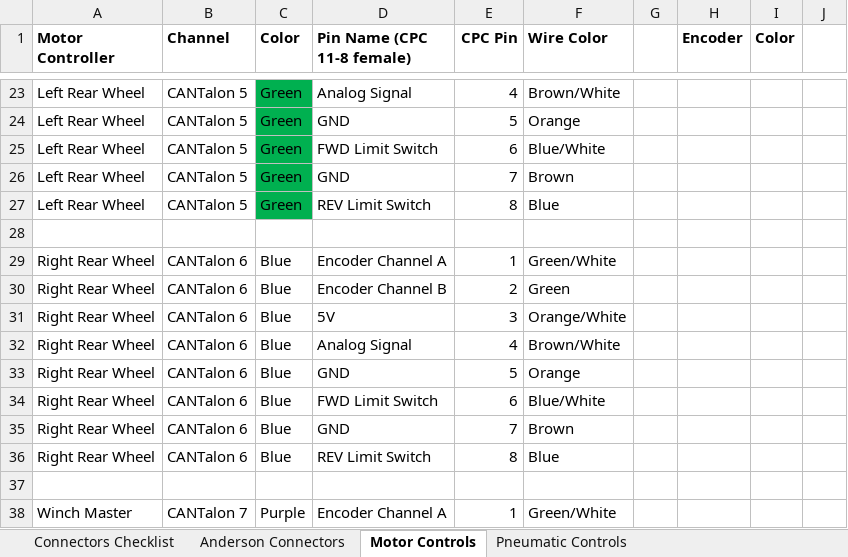
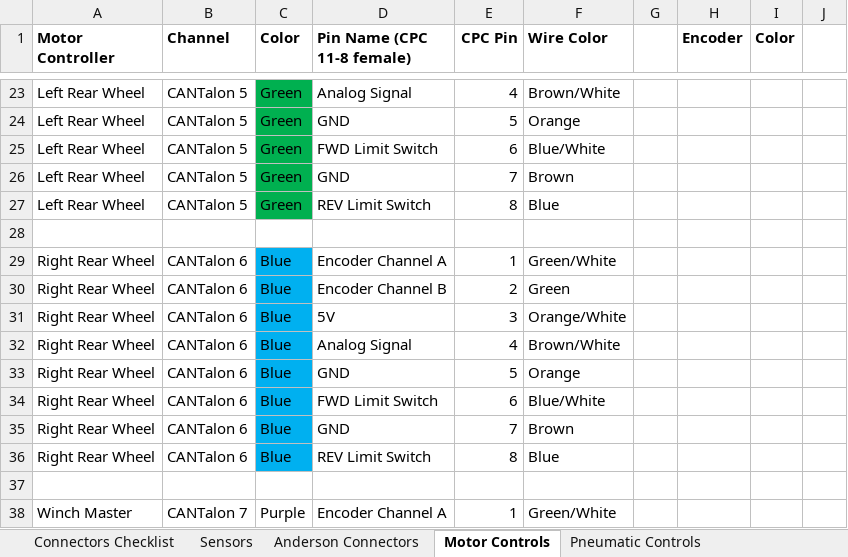
Before and after one commit to trc492/Frc2018FirstPowerUp, an Excel workbook: doc/Frc2018ElectricalConnectors.xlsx, sheet Motor Controls, drawn as a sheet; only a part is shown, gaps mark what is left out; values as stored, in another font and other column widths than the file's, no borders; charts and pictures not drawn; the diff covers the shown part only; the diff names each change by its address in the sheet, - before the commit and + after, or states it on an @@ line.

```diff
--- a/doc/Frc2018ElectricalConnectors.xlsx (sheet Motor Controls)
+++ b/doc/Frc2018ElectricalConnectors.xlsx (sheet Motor Controls)
+sheet tab: Sensors
-C29:C36 fill: none
+C29:C36 fill: #00B0F0
```
Also changed, not shown: 9 added rows, 16 edited cells and cell formats elsewhere in this sheet, sheet Pneumatic Controls, sheet Anderson Connectors, sheet Connectors Checklist.
